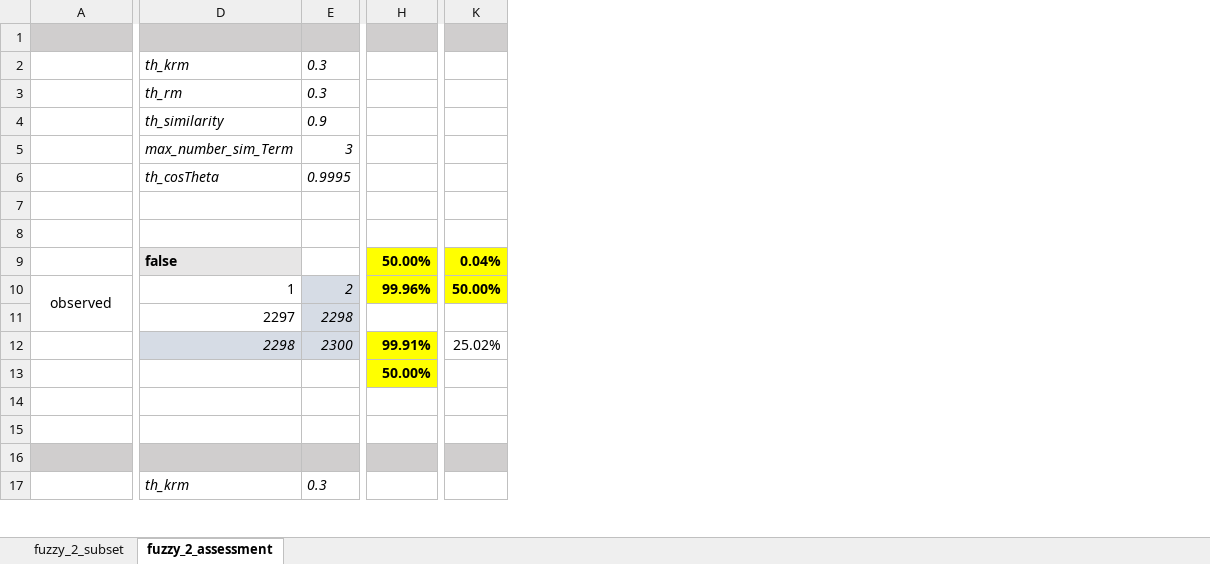
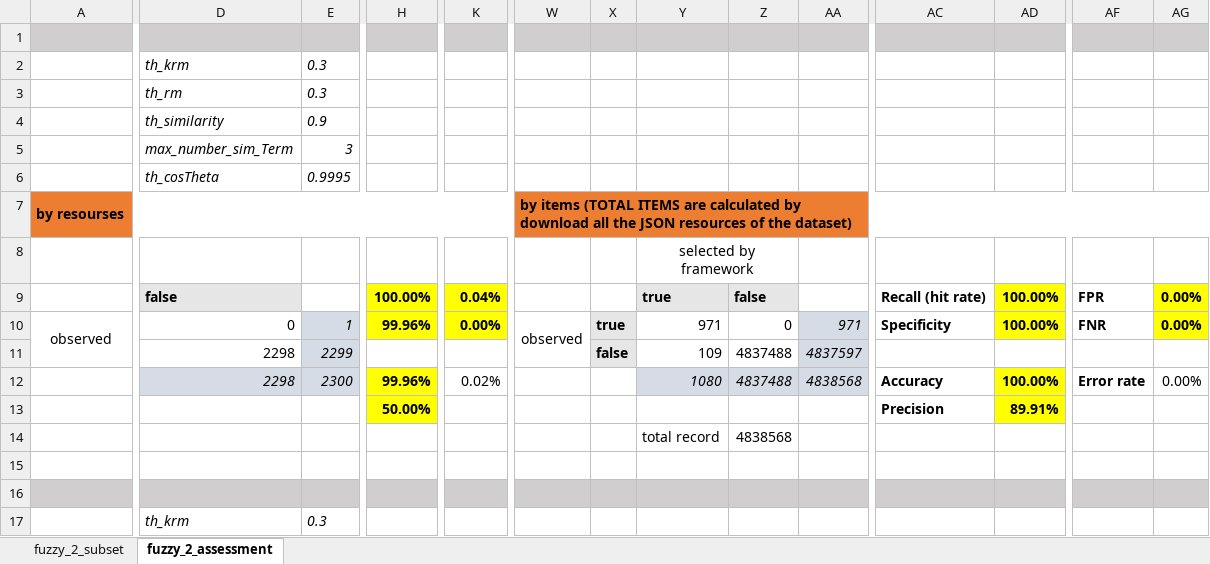
Before and after one commit to HammerProject/HammerDataProject, an Excel workbook: hammer-colombo/fuzzy-examples-set/2_result.xlsx, sheet fuzzy_2_assessment, drawn as a sheet; only a part is shown, gaps mark what is left out; values as stored, in another font and other column widths than the file's, no borders; the diff covers the shown part only; the diff names each change by its address in the sheet, - before the commit and + after, or states it on an @@ line.

```diff
--- a/hammer-colombo/fuzzy-examples-set/2_result.xlsx (sheet fuzzy_2_assessment)
+++ b/hammer-colombo/fuzzy-examples-set/2_result.xlsx (sheet fuzzy_2_assessment)
+column W, rows 7-10: by items (TOTAL ITEMS are calculated by download all the JSON resources of the dataset) |  |  | observed
+column X, rows 10-11: true | false
+column Y, rows 8-14: selected by framework | true | 971 | 109 | 1080 |  | total record
+column Z, rows 9-14: false | 0 | 4837488 | 4837488 |  | 4838568
+column AA, rows 10-12: 971 | 4837597 | 4838568
+column AC, rows 9-13: Recall (hit rate) | Specificity |  | Accuracy | Precision
+column AD, rows 9-13: 100.00% | 100.00% |  | 100.00% | 89.91%
+column AF, rows 9-12: FPR | FNR |  | Error rate
+column AG, rows 9-12: 0.00% | 0.00% |  | 0.00%
-A7: (empty)
+A7: by resourses
-A7:K7 fill: none
+A7:K7 fill: #ED7D31
+A7:K7 merged
-H9: 50.00%
+H9: 100.00%
-D10: 1
+D10: 0
-E10: 2
+E10: 1
-K10: 50.00%
+K10: 0.00%
-D11: 2297
+D11: 2298
-E11: 2298
+E11: 2299
-H12: 99.91%
+H12: 99.96%
-K12: 25.02%
+K12: 0.02%
```
Also changed, not shown: 3 added columns, 74 edited cells, cell formats and merged cells elsewhere in this sheet, sheet fuzzy_2_subset, hammer-colombo/fuzzy-examples-set/1_result.xlsx, hammer-colombo/fuzzy-examples-set/3_result.xlsx, 17 other files.
